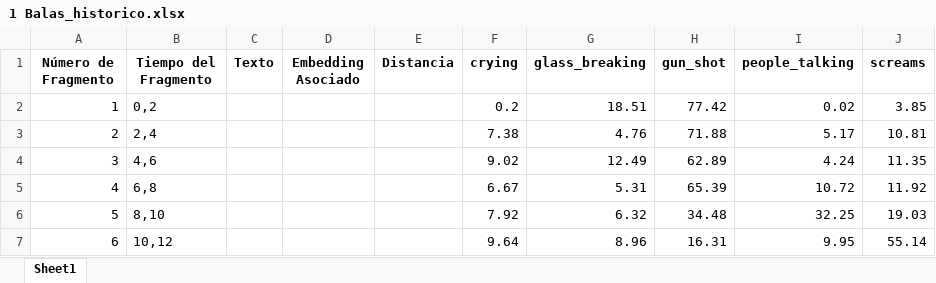
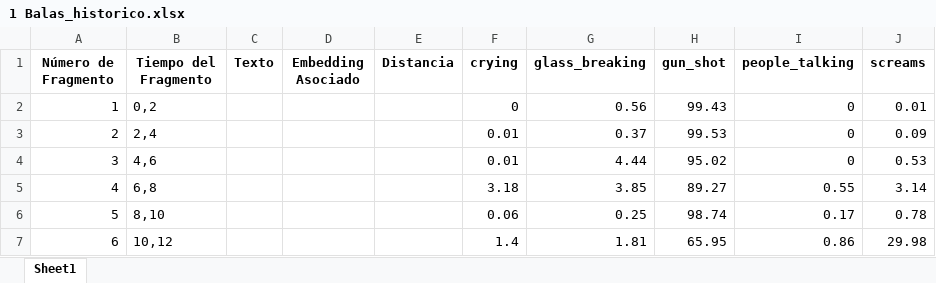
Before and after one commit to carlicode/ViolenceDetection, an Excel workbook: histórico/1 Balas_historico.xlsx, sheet Sheet1, drawn as a sheet; only a part is shown; values as stored, in another font and other column widths than the file's, no borders; the diff covers the shown part only; the diff names each change by its address in the sheet, - before the commit and + after, or states it on an @@ line.

```diff
--- a/histórico/1 Balas_historico.xlsx (sheet Sheet1)
+++ b/histórico/1 Balas_historico.xlsx (sheet Sheet1)
-F2 (crying): 0.2
+F2 (crying): 0
-G2 (glass_breaking): 18.51
+G2 (glass_breaking): 0.56
-H2 (gun_shot): 77.42
+H2 (gun_shot): 99.43
-I2 (people_talking): 0.02
+I2 (people_talking): 0
-J2 (screams): 3.85
+J2 (screams): 0.01
-F3 (crying): 7.38
+F3 (crying): 0.01
-G3 (glass_breaking): 4.76
+G3 (glass_breaking): 0.37
-H3 (gun_shot): 71.88
+H3 (gun_shot): 99.53
-I3 (people_talking): 5.17
+I3 (people_talking): 0
-J3 (screams): 10.81
+J3 (screams): 0.09
-F4 (crying): 9.02
+F4 (crying): 0.01
-G4 (glass_breaking): 12.49
+G4 (glass_breaking): 4.44
-H4 (gun_shot): 62.89
+H4 (gun_shot): 95.02
-I4 (people_talking): 4.24
+I4 (people_talking): 0
-J4 (screams): 11.35
+J4 (screams): 0.53
-F5 (crying): 6.67
+F5 (crying): 3.18
-G5 (glass_breaking): 5.31
+G5 (glass_breaking): 3.85
-H5 (gun_shot): 65.39
+H5 (gun_shot): 89.27
-I5 (people_talking): 10.72
+I5 (people_talking): 0.55
-J5 (screams): 11.92
+J5 (screams): 3.14
-F6 (crying): 7.92
+F6 (crying): 0.06
-G6 (glass_breaking): 6.32
+G6 (glass_breaking): 0.25
-H6 (gun_shot): 34.48
+H6 (gun_shot): 98.74
-I6 (people_talking): 32.25
+I6 (people_talking): 0.17
-J6 (screams): 19.03
+J6 (screams): 0.78
-F7 (crying): 9.64
+F7 (crying): 1.4
-G7 (glass_breaking): 8.96
+G7 (glass_breaking): 1.81
-H7 (gun_shot): 16.31
+H7 (gun_shot): 65.95
-I7 (people_talking): 9.95
+I7 (people_talking): 0.86
-J7 (screams): 55.14
+J7 (screams): 29.98
```
Also changed, not shown: 130 edited cells elsewhere in this sheet, 18 other files.
